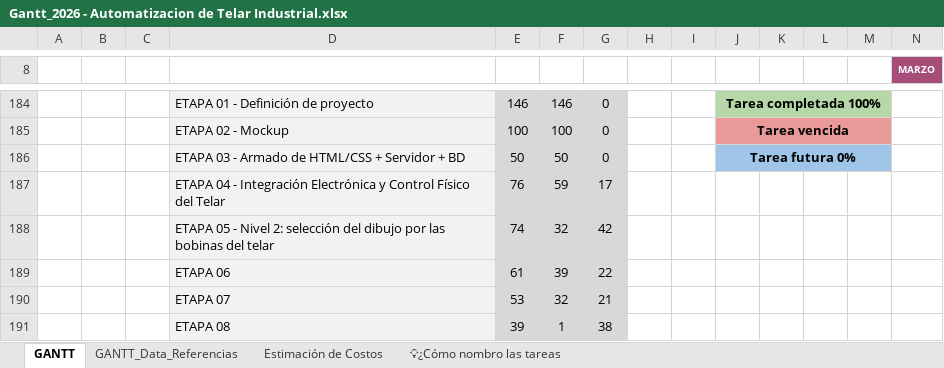
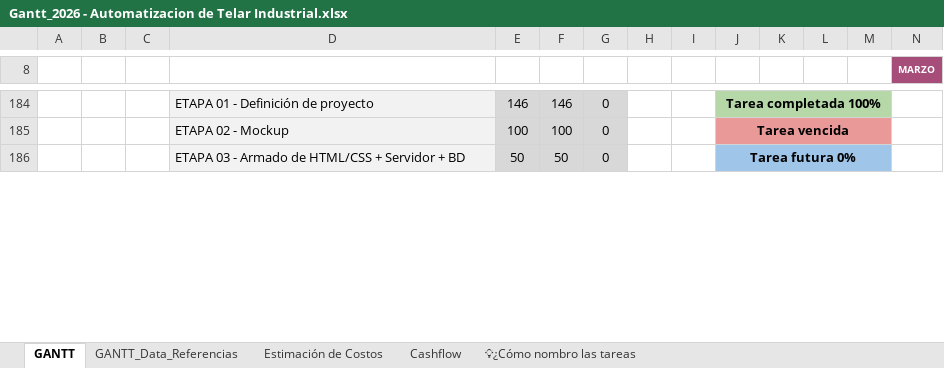
Before and after one commit to manfredojuanignacio08-prog/control_insercion_trama, an Excel workbook: documentacion_proyecto/Gantt_2026 - Automatizacion de Telar Industrial.xlsx, sheet GANTT, drawn as a sheet; only a part is shown, gaps mark what is left out; values as stored, in another font and other column widths than the file's, no borders; charts and pictures and conditional formats not drawn; removed rows and columns are numbered as before the commit, all else as after; rows hold the shown columns only; the diff covers the shown part only; the diff names each change by its address in the sheet, - before the commit and + after, or states it on an @@ line.

```diff
--- a/documentacion_proyecto/Gantt_2026 - Automatizacion de Telar Industrial.xlsx (sheet GANTT)
+++ b/documentacion_proyecto/Gantt_2026 - Automatizacion de Telar Industrial.xlsx (sheet GANTT)
+sheet tab: Cashflow
-row 187:  |  |  | ETAPA 04 - Integración Electrónica y Control Físico del Telar | 76 | 59 | 17
-row 188:  |  |  | ETAPA 05 - Nivel 2: selección del dibujo por las bobinas del telar | 74 | 32 | 42
-row 189:  |  |  | ETAPA 06 | 61 | 39 | 22
-row 190:  |  |  | ETAPA 07 | 53 | 32 | 21
-row 191:  |  |  | ETAPA 08 | 39 | 1 | 38
```
Also changed, not shown: 5 added rows and 118 edited cells elsewhere in this sheet, sheet GANTT_Data_Referencias, sheet Estimación de Costos, charts or pictures, 14 other files.
